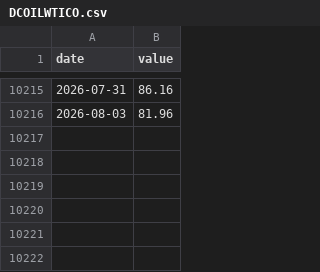
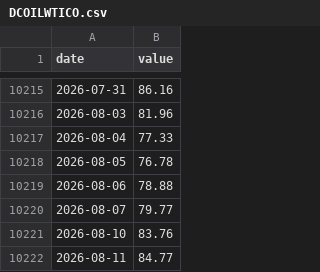
Before and after one commit to Jellydidy/macro-watch, a CSV file: data/fred/DCOILWTICO.csv, drawn as a sheet; only a part is shown, gaps mark what is left out; the diff names each change by its address in the sheet, - before the commit and + after, or states it on an @@ line.

```diff
--- a/data/fred/DCOILWTICO.csv
+++ b/data/fred/DCOILWTICO.csv
+row 10217: 2026-08-04 | 77.33
+row 10218: 2026-08-05 | 76.78
+row 10219: 2026-08-06 | 78.88
+row 10220: 2026-08-07 | 79.77
+row 10221: 2026-08-10 | 83.76
+row 10222: 2026-08-11 | 84.77
```
Also changed, not shown: data/fred/BAMLH0A0HYM2.csv, data/fred/DFII10.csv, 10 other files.
